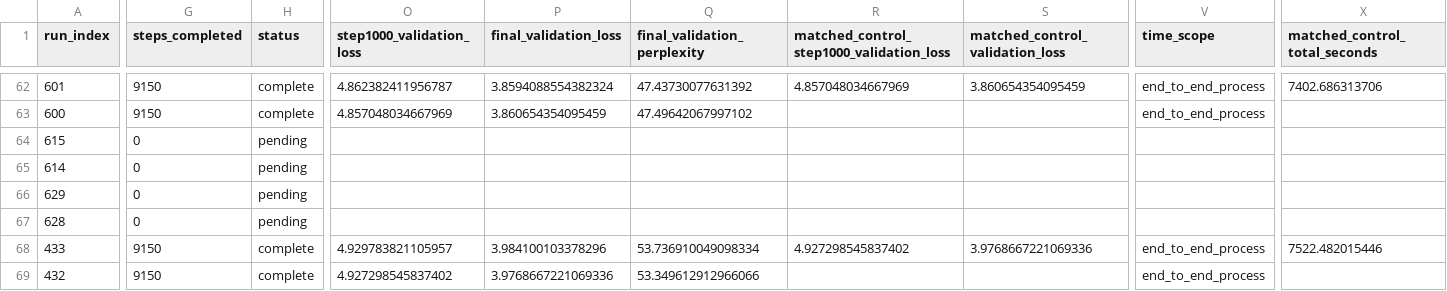
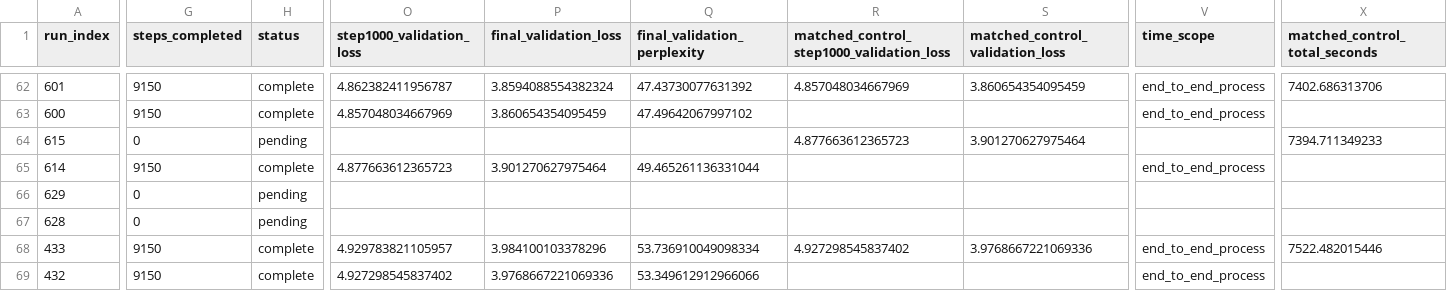
Before and after one commit to mtang398/Rational-Optimizer, a CSV file: experiments/results/muon/runs.csv, drawn as a sheet; only a part is shown, gaps mark what is left out; the diff covers the shown part only; the diff names each change by its address in the sheet, - before the commit and + after, or states it on an @@ line.

```diff
--- a/experiments/results/muon/runs.csv
+++ b/experiments/results/muon/runs.csv
-R64: (empty)
+R64: 4.877663612365723
-S64 (matched_control_validation_loss): (empty)
+S64 (matched_control_validation_loss): 3.901270627975464
-X64 (matched_control_total_seconds): (empty)
+X64 (matched_control_total_seconds): 7394.711349233
-G65 (steps_completed): 0
+G65 (steps_completed): 9150
-H65 (status): pending
+H65 (status): complete
-O65 (step1000_validation_loss): (empty)
+O65 (step1000_validation_loss): 4.877663612365723
-P65 (final_validation_loss): (empty)
+P65 (final_validation_loss): 3.901270627975464
-Q65 (final_validation_perplexity): (empty)
+Q65 (final_validation_perplexity): 49.465261136331044
-V65 (time_scope): (empty)
+V65 (time_scope): end_to_end_process
```
Also changed, not shown: 8 edited cells elsewhere in this file, experiments/results/muon/summary.csv, experiments/results/tiller/runs.csv, 7 other files.
